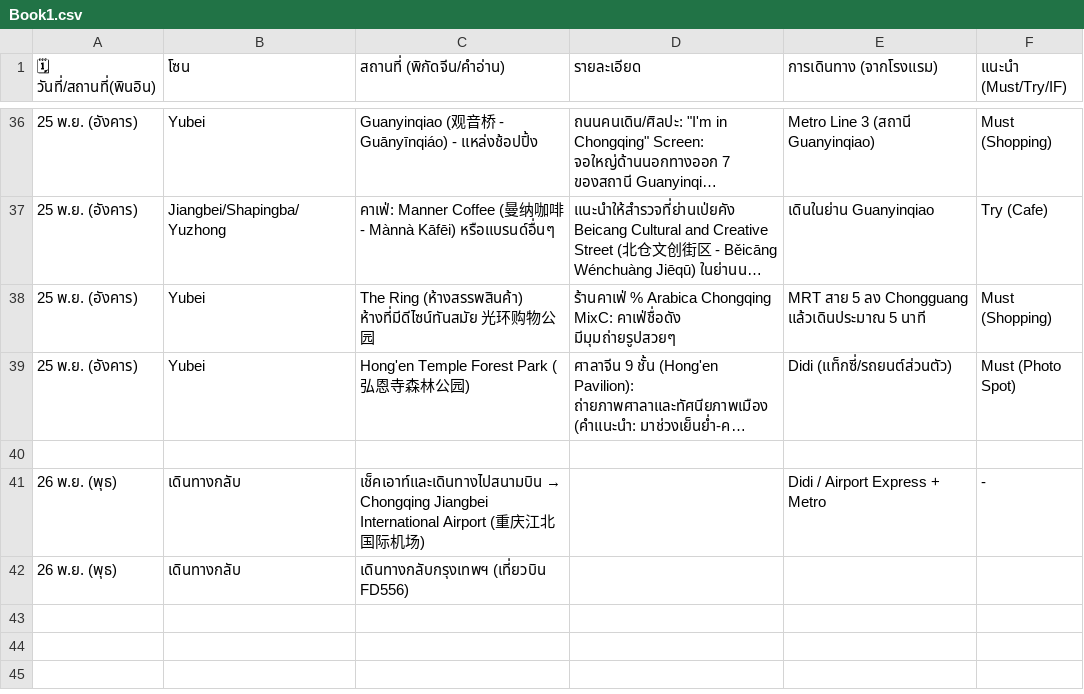
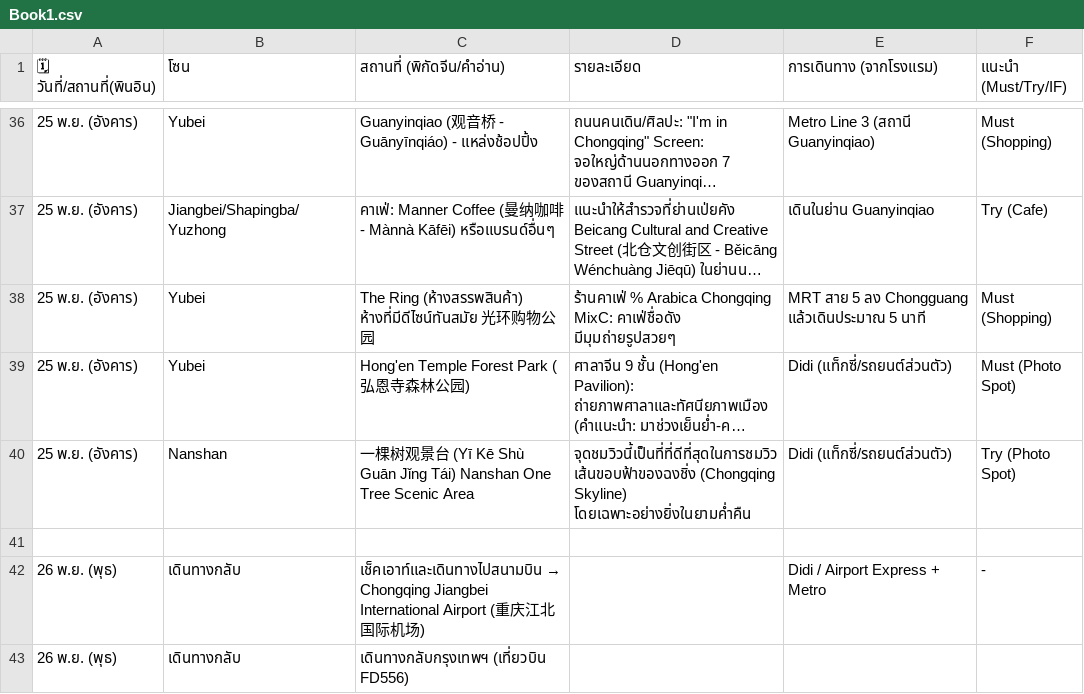
Before and after one commit to siluatelive/ckg_Itinerary, a CSV file: Book1.csv, drawn as a sheet; only a part is shown, gaps mark what is left out; long unchanged cells end in …; the diff names each change by its address in the sheet, - before the commit and + after, or states it on an @@ line.

Commit message:
Update Book1.csv

```diff
--- a/Book1.csv
+++ b/Book1.csv
+row 40: 25 พ.ย. (อังคาร) | Nanshan | 一棵树观景台 (Yī Kē Shù Guān Jǐng Tái) Nanshan One Tree Scenic Area | จุดชมวิวนี้เป็นที่ที่ดีที่สุดในการชมวิว เส้นขอบฟ้าของฉงชิ่ง (Chongqing Skyline) โดยเฉพาะอย่างยิ่งในยามค่ำคืน | Didi (แท็กซี่/รถยนต์ส่วนตัว) | Try (Photo Spot)
```
